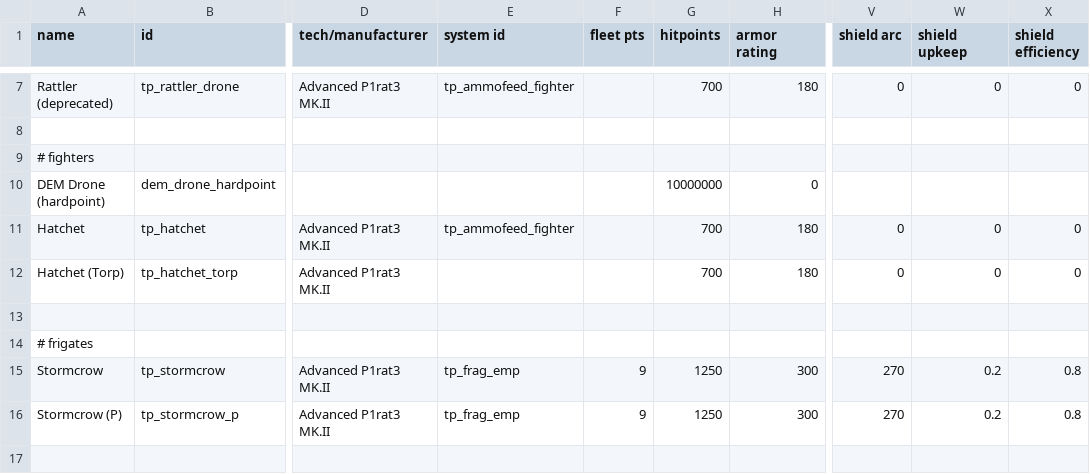
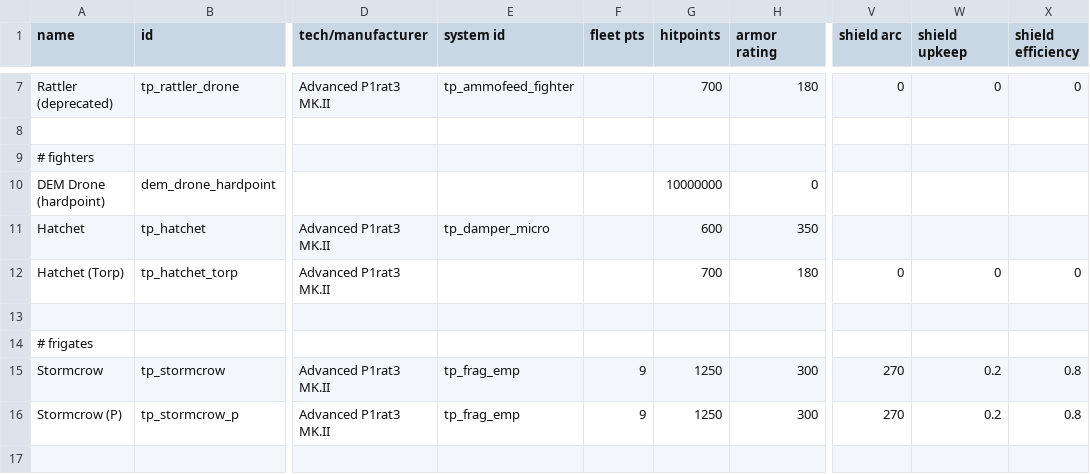
Before and after one commit to Auraekon/TerriblePirates, a CSV file: data/hulls/ship_data.csv, drawn as a sheet; only a part is shown, gaps mark what is left out; the diff names each change by its address in the sheet, - before the commit and + after, or states it on an @@ line.

```diff
--- a/data/hulls/ship_data.csv
+++ b/data/hulls/ship_data.csv
-E11 (system id): tp_ammofeed_fighter
+E11 (system id): tp_damper_micro
-G11 (hitpoints): 700
+G11 (hitpoints): 600
-H11 (armor rating): 180
+H11 (armor rating): 350
-V11 (shield arc): 0
+V11 (shield arc): (empty)
-W11 (shield upkeep): 0
+W11 (shield upkeep): (empty)
-X11 (shield efficiency): 0
+X11 (shield efficiency): (empty)
```
Also changed, not shown: data/hullmods/hull_mods.csv, data/shipsystems/ship_systems.csv, 17 other files.
